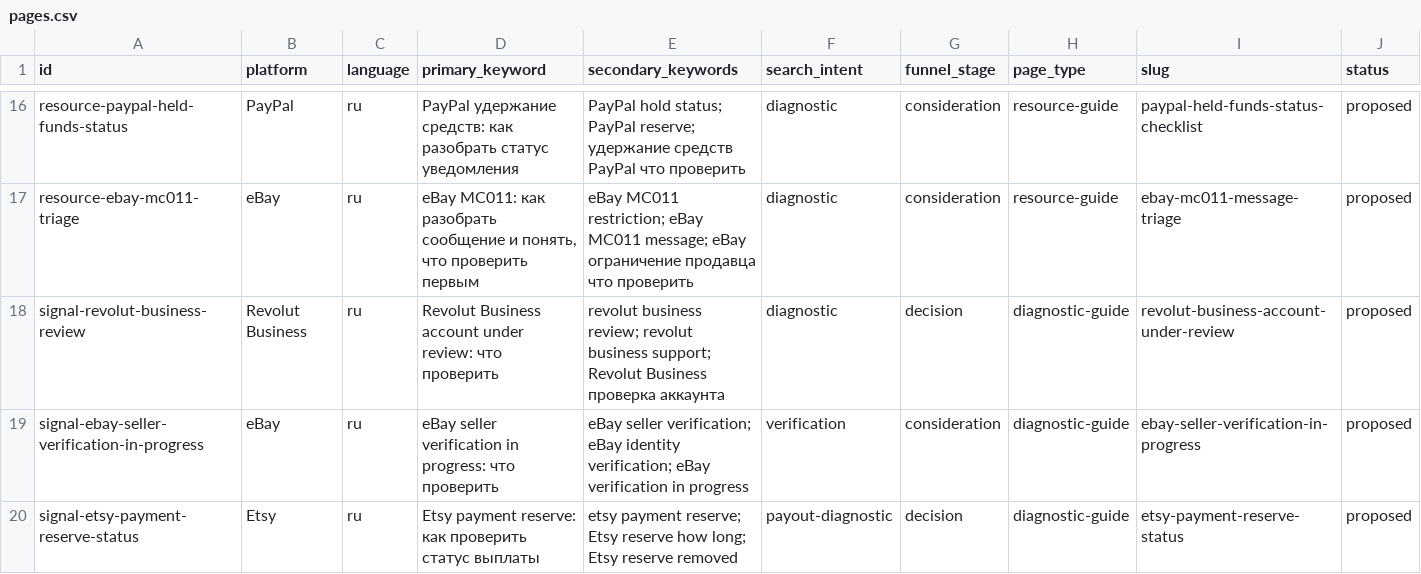
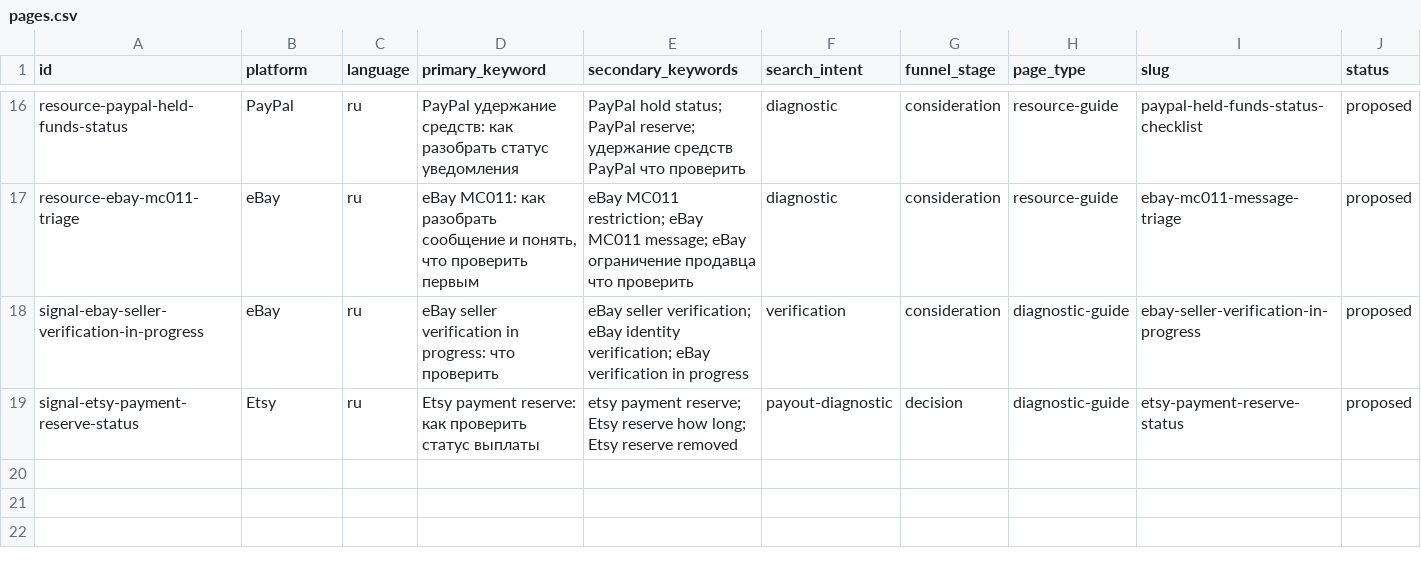
Before and after one commit to NikitosKon/resolution-hub, a CSV file: content-plan/pages.csv, drawn as a sheet; only a part is shown, gaps mark what is left out; rows hold the shown columns only; the diff names each change by its address in the sheet, - before the commit and + after, or states it on an @@ line.

Commit message:
Remove unsupported platform from demand priorities

```diff
--- a/content-plan/pages.csv
+++ b/content-plan/pages.csv
-row 18: signal-revolut-business-review | Revolut Business | ru | Revolut Business account under review: что проверить | revolut business review; revolut business support; Revolut Business проверка аккаунта | diagnostic | decision | diagnostic-guide | revolut-business-account-under-review | proposed
```
Also changed, not shown: 1 other file.
